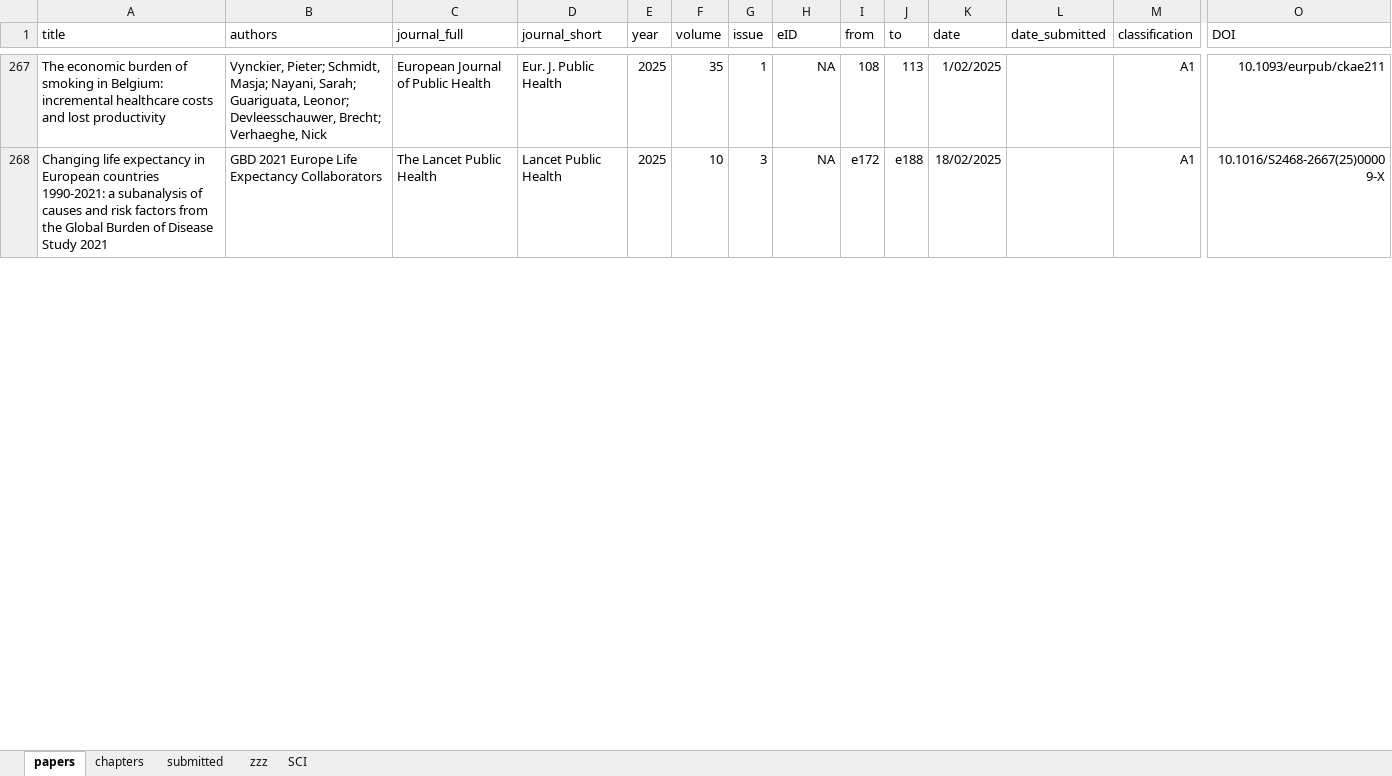
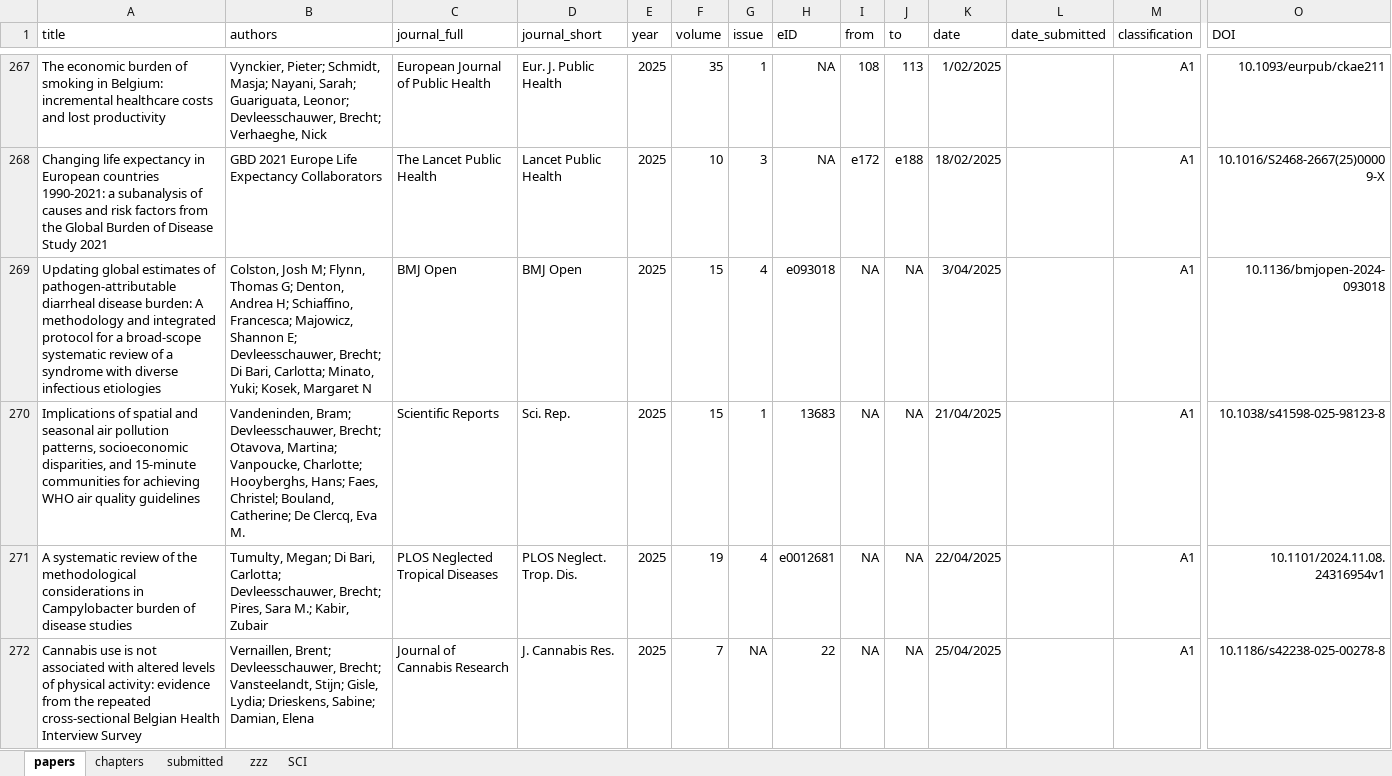
Before and after one commit to brechtdv/brechtdv.github.io, an Excel workbook: publications.xlsx, sheet papers, drawn as a sheet; only a part is shown, gaps mark what is left out; values as stored, in another font and other column widths than the file's, no borders; conditional formats and table styles not drawn; rows hold the shown columns only; the diff covers the shown part only; the diff names each change by its address in the sheet, - before the commit and + after, or states it on an @@ line.

```diff
--- a/publications.xlsx (sheet papers)
+++ b/publications.xlsx (sheet papers)
+row 269: Updating global estimates of pathogen-attributable diarrheal disease burden: A methodology and integrated protocol for a broad-scope systematic review of a syndrome with diverse infectious etiologies | Colston, Josh M; Flynn, Thomas G; Denton, Andrea H; Schiaffino, Francesca; Majowicz, Shannon E; Devleesschauwer, Brecht; Di Bari, Carlotta; Minato, Yuki; Kosek, Margaret N | BMJ Open | BMJ Open | 2025 | 15 | 4 | e093018 | NA | NA | 3/04/2025 |  | A1 | 10.1136/bmjopen-2024-093018
+row 270: Implications of spatial and seasonal air pollution patterns, socioeconomic disparities, and 15-minute communities for achieving WHO air quality guidelines | Vandeninden, Bram; Devleesschauwer, Brecht; Otavova, Martina; Vanpoucke, Charlotte; Hooyberghs, Hans; Faes, Christel; Bouland, Catherine; De Clercq, Eva M. | Scientific Reports | Sci. Rep. | 2025 | 15 | 1 | 13683 | NA | NA | 21/04/2025 |  | A1 | 10.1038/s41598-025-98123-8
+row 271: A systematic review of the methodological considerations in Campylobacter burden of disease studies | Tumulty, Megan; Di Bari, Carlotta; Devleesschauwer, Brecht; Pires, Sara M.; Kabir, Zubair | PLOS Neglected Tropical Diseases | PLOS Neglect. Trop. Dis. | 2025 | 19 | 4 | e0012681 | NA | NA | 22/04/2025 |  | A1 | 10.1101/2024.11.08.24316954v1
+row 272: Cannabis use is not associated with altered levels of physical activity: evidence from the repeated cross-sectional Belgian Health Interview Survey | Vernaillen, Brent; Devleesschauwer, Brecht; Vansteelandt, Stijn; Gisle, Lydia; Drieskens, Sabine; Damian, Elena | Journal of Cannabis Research | J. Cannabis Res. | 2025 | 7 | NA | 22 | NA | NA | 25/04/2025 |  | A1 | 10.1186/s42238-025-00278-8
```
Also changed, not shown: 2 removed rows and 2 edited cells elsewhere in this sheet, sheet submitted, sheet zzz, 2 other files.
